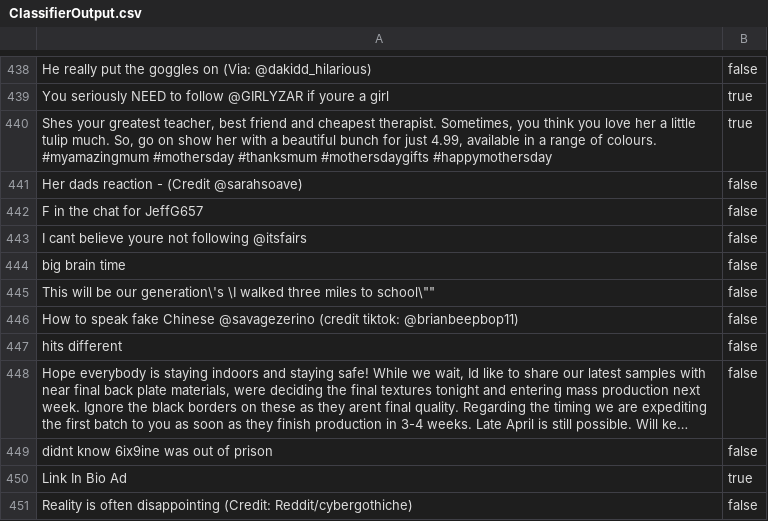
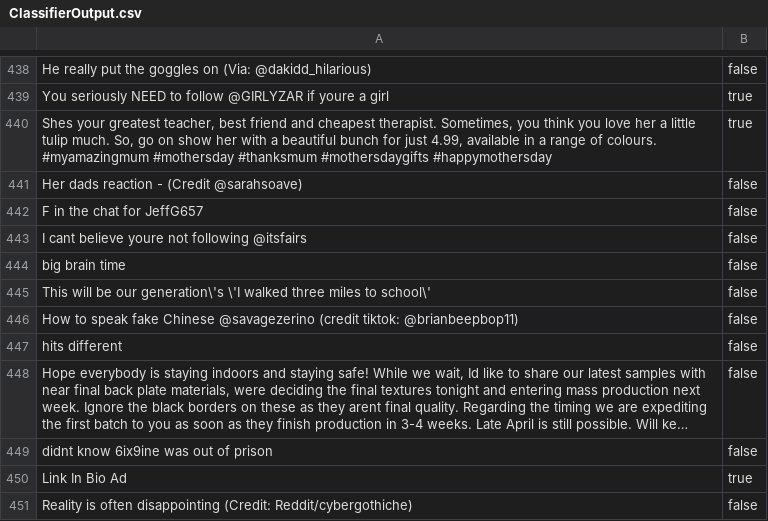
Before and after one commit to robertnorrie/NoMoPromoClassifier, a CSV file: ML/ClassifierOutput.csv, drawn as a sheet; only a part is shown, gaps mark what is left out; long unchanged cells end in …; the diff names each change by its address in the sheet, - before the commit and + after, or states it on an @@ line.

Commit message:
Update ClassifierOutput.csv

```diff
--- a/ML/ClassifierOutput.csv
+++ b/ML/ClassifierOutput.csv
-A445: …our generation\'s \I walked three miles to school\""
+A445: …our generation\'s \'I walked three miles to school\'
```
